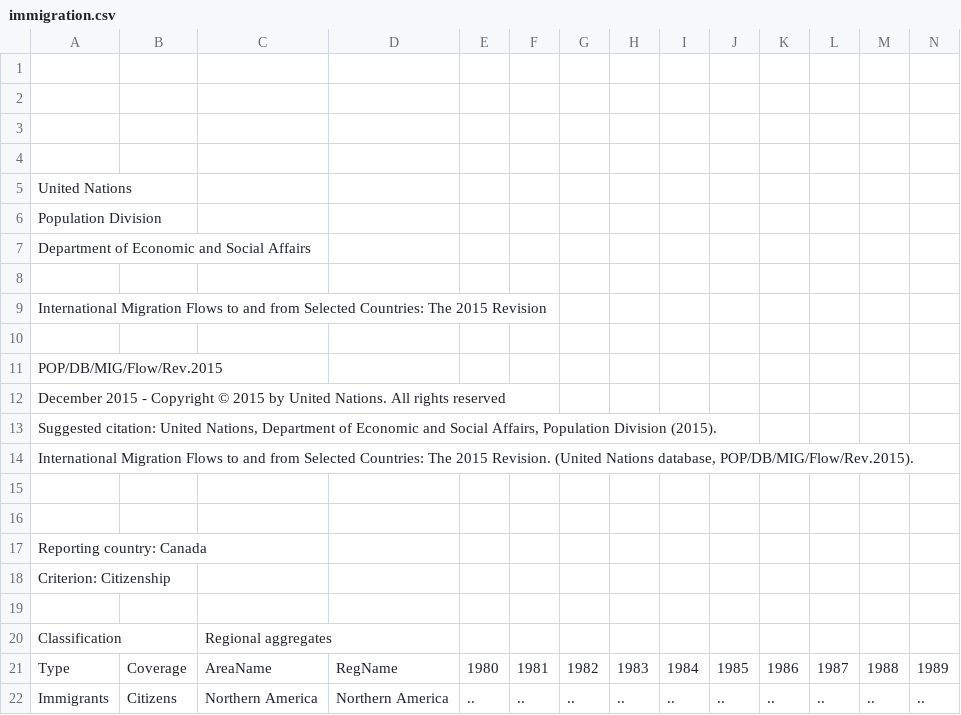
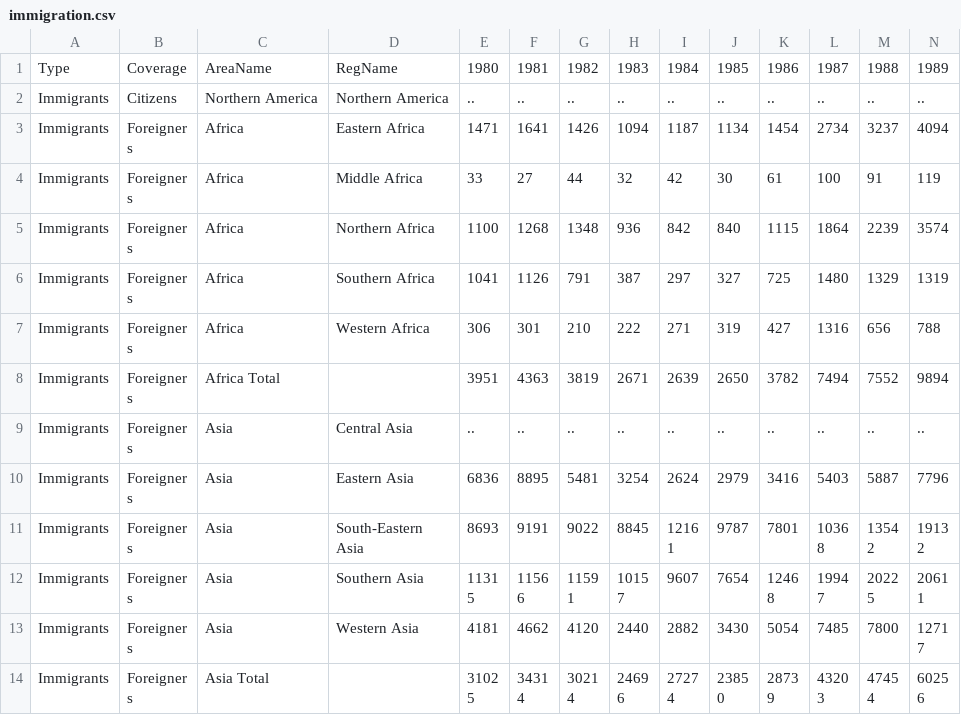
Before and after one commit to dbbs-lab/student-umbrella, a CSV file: datasets/immigration.csv, drawn as a sheet; only a part is shown; the shorter side is filled out with more unchanged rows; rows hold the shown columns only; the diff names each change by its address in the sheet, - before the commit and + after, or states it on an @@ line.

Commit message:
Removed header in csv

```diff
--- a/datasets/immigration.csv
+++ b/datasets/immigration.csv
-row 1: (empty)
-row 2: (empty)
-row 3: (empty)
-row 4: (empty)
-row 5: United Nations
-row 6: Population Division
-row 7: Department of Economic and Social Affairs
-row 8: (empty)
-row 9: International Migration Flows to and from Selected Countries: The 2015 Revision
-row 10: (empty)
-row 11: POP/DB/MIG/Flow/Rev.2015
-row 12: December 2015 - Copyright © 2015 by United Nations. All rights reserved
-row 13: Suggested citation: United Nations, Department of Economic and Social Affairs, Population Division (2015).
-row 14: International Migration Flows to and from Selected Countries: The 2015 Revision. (United Nations database, POP/DB/MIG/Flow/Rev.2015).
-row 15: (empty)
-row 16: (empty)
-row 17: Reporting country: Canada
-row 18: Criterion: Citizenship
-row 19: (empty)
-row 20: Classification |  | Regional aggregates
```
